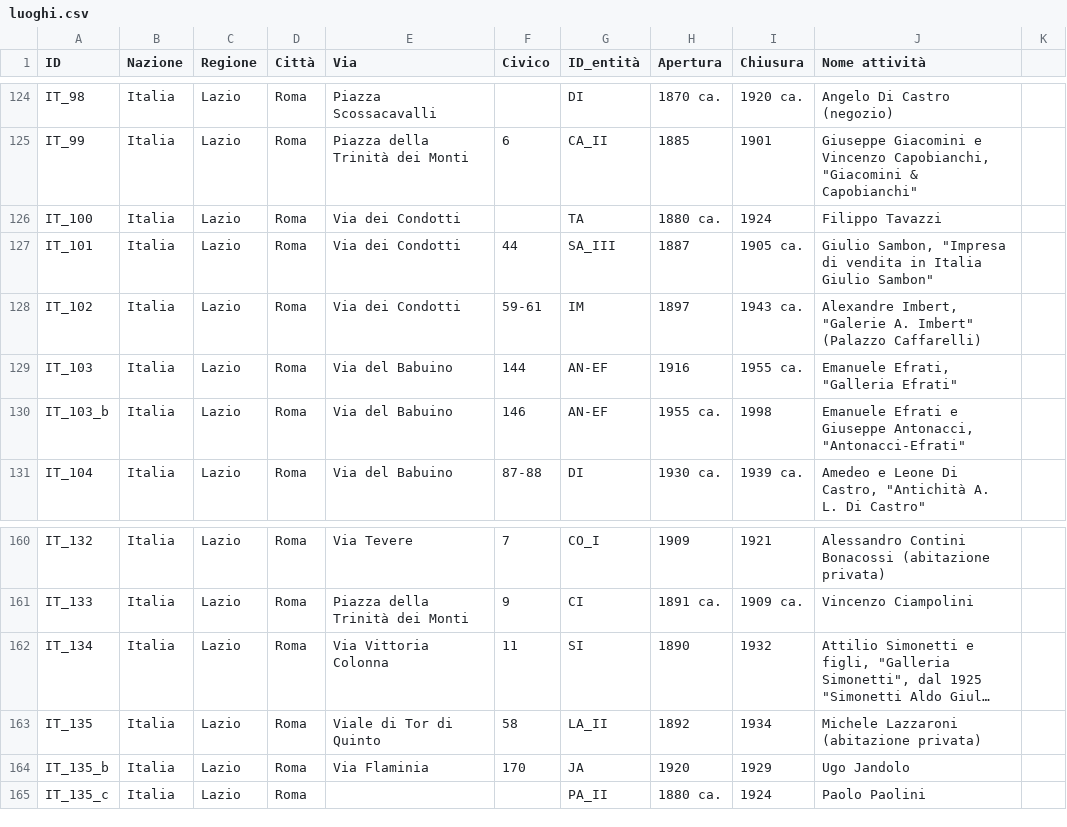
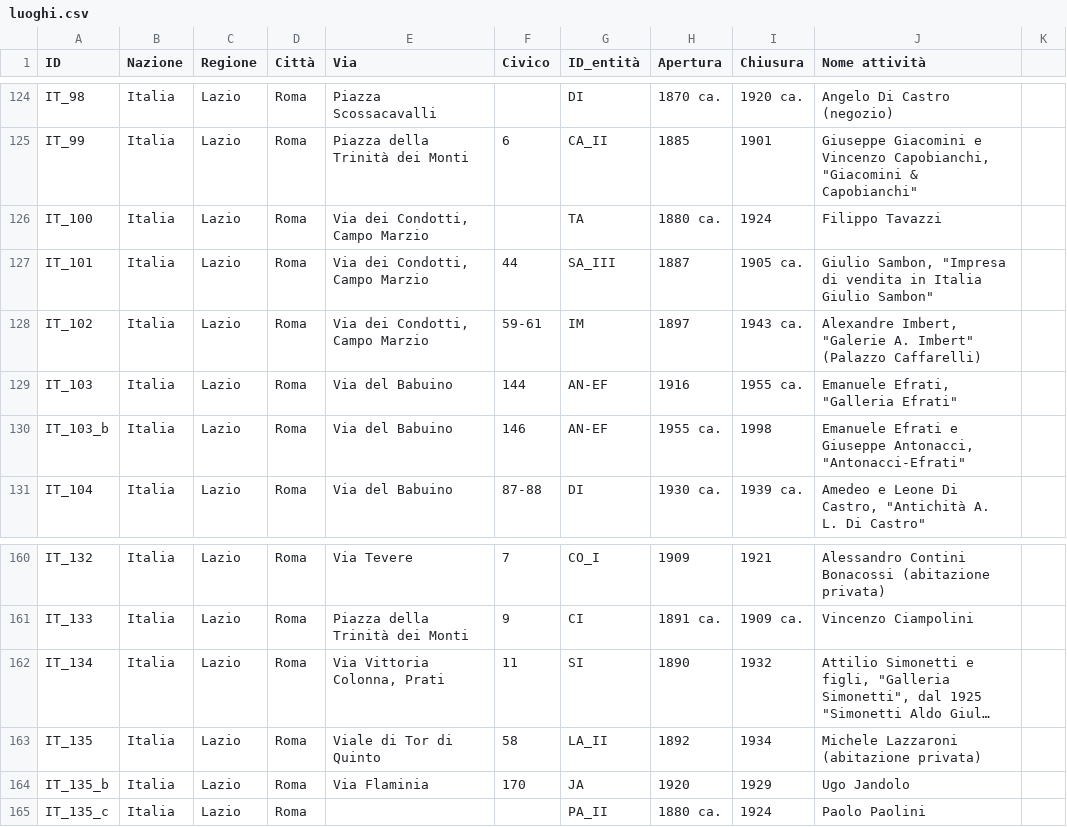
Before and after one commit to FondazioneFedericoZeri/Mercato_dell_arte, a CSV file: data/luoghi.csv, drawn as a sheet; only a part is shown, gaps mark what is left out; long unchanged cells end in …; the diff names each change by its address in the sheet, - before the commit and + after, or states it on an @@ line.

Commit message:
correzione luoghi

```diff
--- a/data/luoghi.csv
+++ b/data/luoghi.csv
-E126:E128 (Via): Via dei Condotti
+E126:E128 (Via): Via dei Condotti, Campo Marzio
-E162 (Via): Via Vittoria Colonna
+E162 (Via): Via Vittoria Colonna, Prati
```
Also changed, not shown: data/luoghi.tsv, 1 other file.
